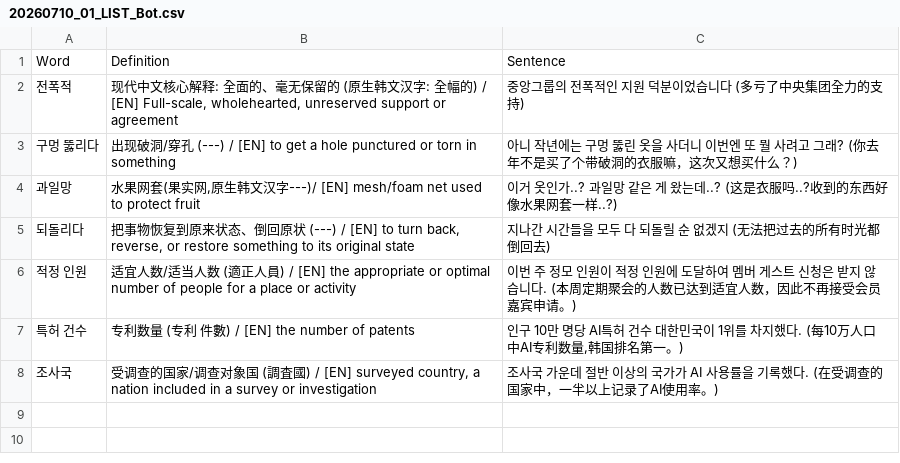
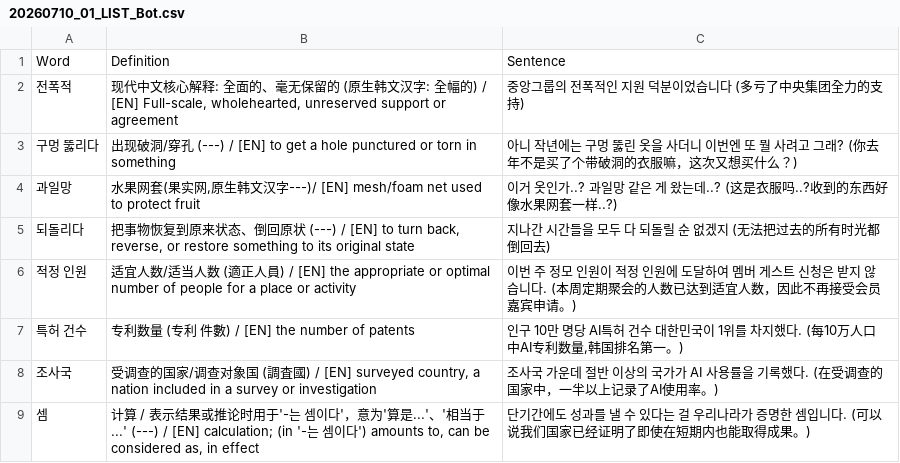
Before and after one commit to sinhong96/Korean-FlashCard-Web, a CSV file: vocablist_csv/20260710_01_LIST_Bot.csv, drawn as a sheet; the diff names each change by its address in the sheet, - before the commit and + after, or states it on an @@ line.

Commit message:
Bot: add 1 word(s)

```diff
--- a/vocablist_csv/20260710_01_LIST_Bot.csv
+++ b/vocablist_csv/20260710_01_LIST_Bot.csv
+row 9: 셈 | 计算 / 表示结果或推论时用于'-는 셈이다'，意为'算是...'、'相当于...' (---) / [EN] calculation; (in '-는 셈이다') amounts to, can be considered as, in effect | 단기간에도 성과를 낼 수 있다는 걸 우리나라가 증명한 셈입니다. (可以说我们国家已经证明了即使在短期内也能取得成果。)
```
